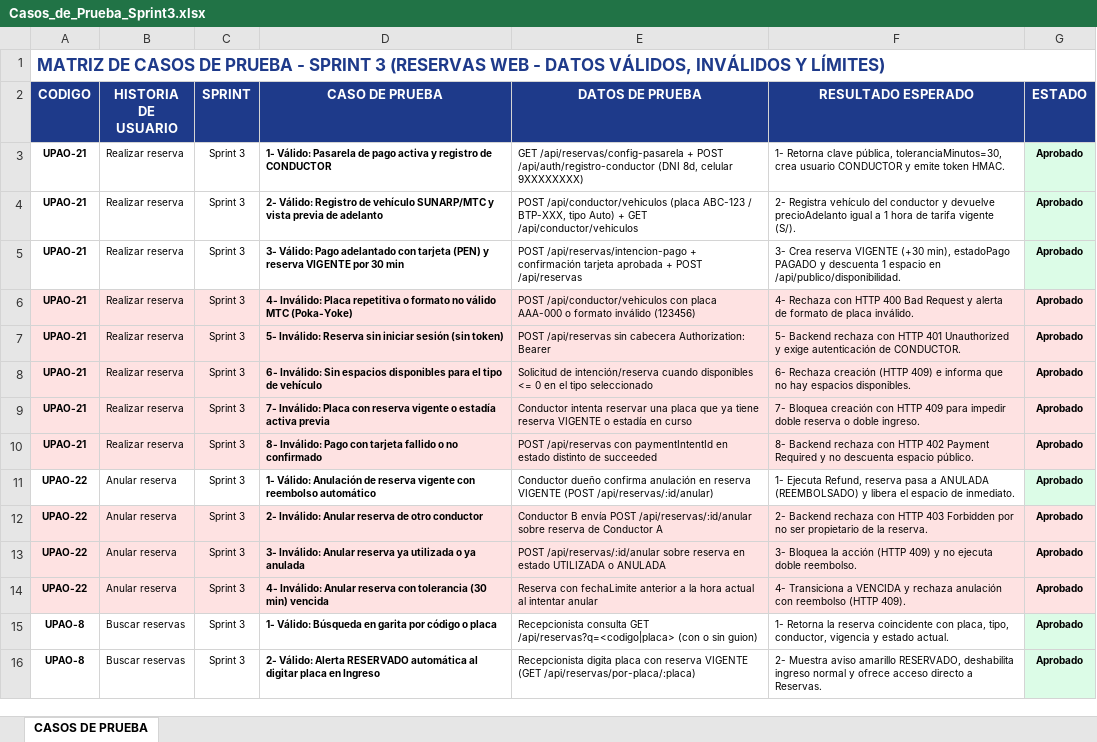
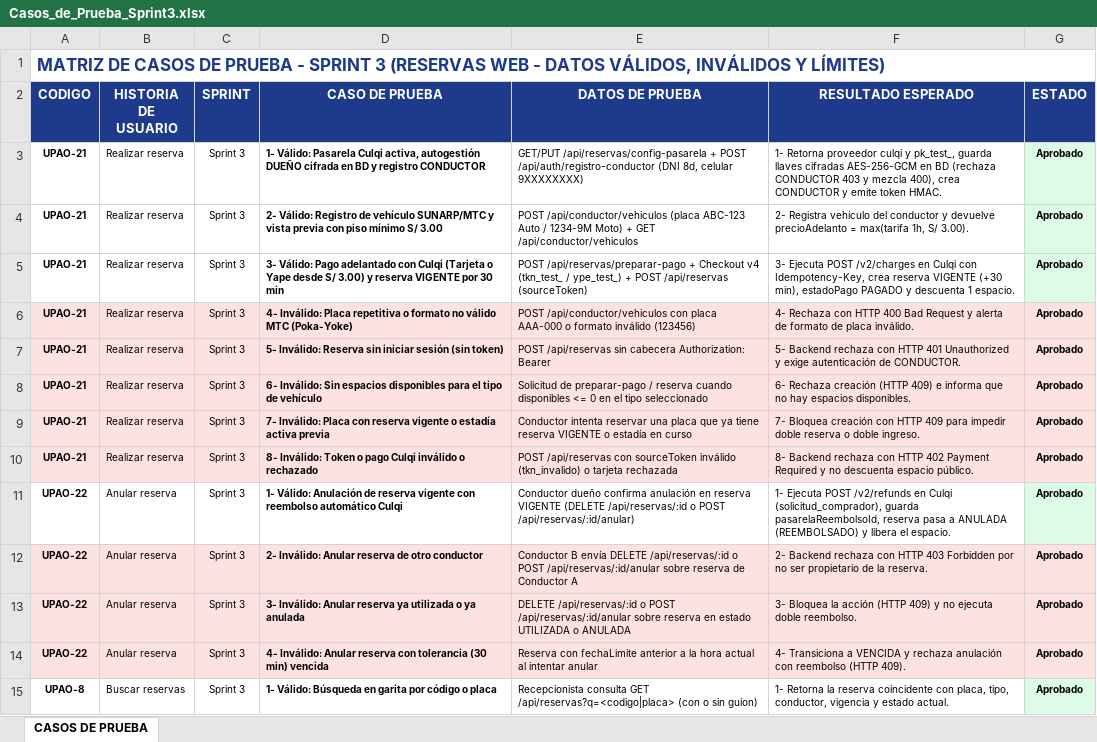
Before and after one commit to anthonyepv-ctrl/Sistema_Estacionamiento, an Excel workbook: docs/modulos/reservas/Casos_de_Prueba_Sprint3.xlsx, sheet CASOS DE PRUEBA, drawn as a sheet; only a part is shown; the shorter side is filled out with more unchanged rows; values as stored, in another font and other column widths than the file's, no borders; the diff names each change by its address in the sheet, - before the commit and + after, or states it on an @@ line.

Commit message:
feat(reservas): habilitar Yape desde S/ 3.00, actualizar matriz Excel y depuracion UPAO-85 (UPAO-21)

```diff
--- a/docs/modulos/reservas/Casos_de_Prueba_Sprint3.xlsx (sheet CASOS DE PRUEBA)
+++ b/docs/modulos/reservas/Casos_de_Prueba_Sprint3.xlsx (sheet CASOS DE PRUEBA)
-D3 (CASO DE PRUEBA): …Válido: Pasarela de pago activa y registro de CONDUCTOR
+D3 (CASO DE PRUEBA): …Válido: Pasarela Culqi activa, autogestión DUEÑO cifrada en BD y registro CONDUCTOR
-E3 (DATOS DE PRUEBA): GET /api/reservas/config-pasarela +…
+E3 (DATOS DE PRUEBA): GET/PUT /api/reservas/config-pasarela +…
-F3 (RESULTADO ESPERADO): 1- Retorna clave pública, toleranciaMinutos=30, crea usuario CONDUCTOR y…
+F3 (RESULTADO ESPERADO): 1- Retorna proveedor culqi y pk_test_, guarda llaves cifradas AES-256-GCM en BD (rechaza CONDUCTOR 403 y mezcla 400), crea CONDUCTOR y…
-D4 (CASO DE PRUEBA): …vista previa de adelanto
+D4 (CASO DE PRUEBA): …vista previa con piso mínimo S/ 3.00
-E4 (DATOS DE PRUEBA): …(placa ABC-123 / BTP-XXX, tipo Auto) + GET…
+E4 (DATOS DE PRUEBA): …(placa ABC-123 Auto / 1234-9M Moto) + GET…
-F4 (RESULTADO ESPERADO): …devuelve precioAdelanto igual a 1 hora de tarifa vigente (S/).
+F4 (RESULTADO ESPERADO): …devuelve precioAdelanto = max(tarifa 1h, S/ 3.00).
-D5 (CASO DE PRUEBA): …adelantado con tarjeta (PEN) y reserva…
+D5 (CASO DE PRUEBA): …adelantado con Culqi (Tarjeta o Yape desde S/ 3.00) y reserva…
-E5 (DATOS DE PRUEBA): POST /api/reservas/intencion-pago + confirmación tarjeta aprobada + POST /api/reservas
+E5 (DATOS DE PRUEBA): POST /api/reservas/preparar-pago + Checkout v4 (tkn_test_ / ype_test_) + POST /api/reservas (sourceToken)
-F5 (RESULTADO ESPERADO): 3- Crea reserva VIGENTE (+30 min), estadoPago PAGADO y descuenta 1 espacio en /api/publico/disponibilidad.
+F5 (RESULTADO ESPERADO): 3- Ejecuta POST /v2/charges en Culqi con Idempotency-Key, crea reserva VIGENTE (+30 min), estadoPago PAGADO y descuenta 1 espacio.
-E8 (DATOS DE PRUEBA): Solicitud de intención/reserva cuando disponibles…
+E8 (DATOS DE PRUEBA): Solicitud de preparar-pago / reserva cuando disponibles…
-D10 (CASO DE PRUEBA): 8- Inválido: Pago con tarjeta fallido o no confirmado
+D10 (CASO DE PRUEBA): 8- Inválido: Token o pago Culqi inválido o rechazado
-E10 (DATOS DE PRUEBA): …/api/reservas con paymentIntentId en estado distinto de succeeded
+E10 (DATOS DE PRUEBA): …/api/reservas con sourceToken inválido (tkn_invalido) o tarjeta rechazada
-D11 (CASO DE PRUEBA): …reembolso automático
+D11 (CASO DE PRUEBA): …reembolso automático Culqi
-E11 (DATOS DE PRUEBA): …reserva VIGENTE (POST /api/reservas/:id/anular)
+E11 (DATOS DE PRUEBA): …reserva VIGENTE (DELETE /api/reservas/:id o POST /api/reservas/:id/anular)
-F11 (RESULTADO ESPERADO): 1- Ejecuta Refund, reserva pasa a ANULADA (REEMBOLSADO) y libera el espacio de inmediato.
+F11 (RESULTADO ESPERADO): 1- Ejecuta POST /v2/refunds en Culqi (solicitud_comprador), guarda pasarelaReembolsoId, reserva pasa a ANULADA (REEMBOLSADO) y libera el espacio.
-E12 (DATOS DE PRUEBA): …B envía POST /api/reservas/:id/anular…
+E12 (DATOS DE PRUEBA): …B envía DELETE /api/reservas/:id o POST /api/reservas/:id/anular…
-E13 (DATOS DE PRUEBA): POST /api/reservas/:id/anular…
+E13 (DATOS DE PRUEBA): DELETE /api/reservas/:id o POST /api/reservas/:id/anular…
```
Also changed, not shown: 8 other files.
